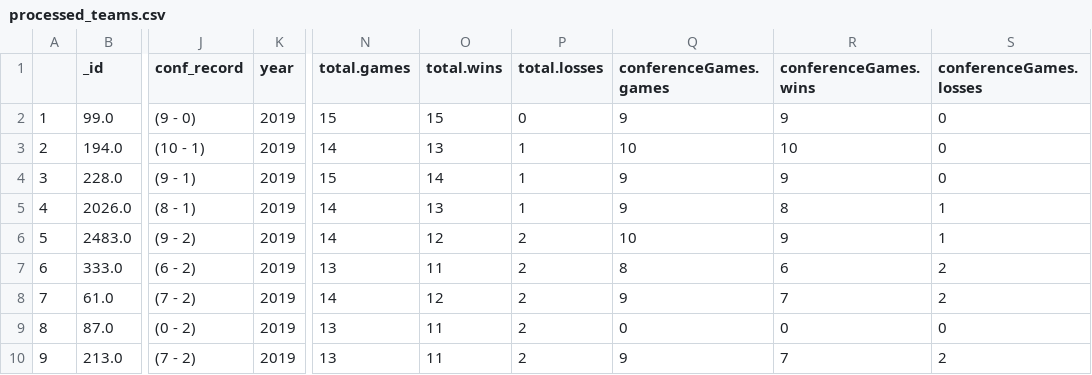
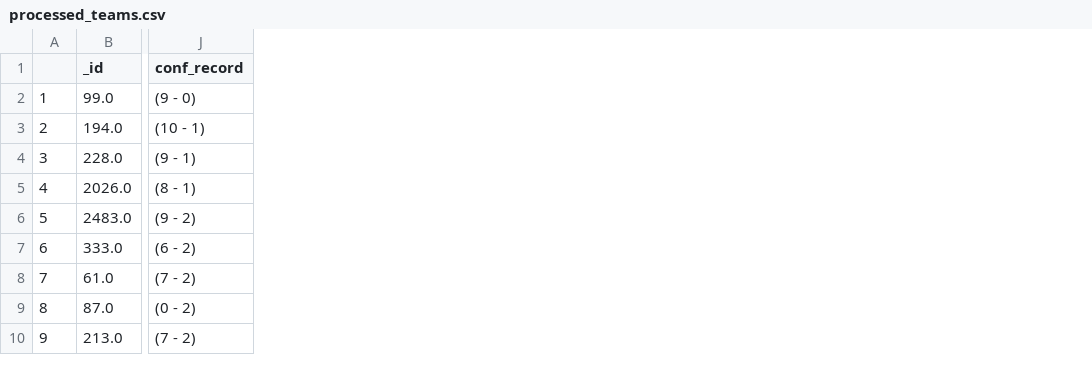
Before and after one commit to ChangedNameTo/CFBPoll, a CSV file: processed_teams.csv, drawn as a sheet; only a part is shown, gaps mark what is left out; the diff names each change by its address in the sheet, - before the commit and + after, or states it on an @@ line.

```diff
--- a/processed_teams.csv
+++ b/processed_teams.csv
-column K (year), rows 2-10: all 2019
-column N (total.games), rows 2-10: 15 | 14 | 15 | 14 | 14 | 13 | 14 | 13 | 13
-column O (total.wins), rows 2-10: 15 | 13 | 14 | 13 | 12 | 11 | 12 | 11 | 11
-column P (total.losses), rows 2-10: 0 | 1 | 1 | 1 | 2 | 2 | 2 | 2 | 2
-column Q (conferenceGames.games), rows 2-10: 9 | 10 | 9 | 9 | 10 | 8 | 9 | 0 | 9
-column R (conferenceGames.wins), rows 2-10: 9 | 10 | 9 | 8 | 9 | 6 | 7 | 0 | 7
-column S (conferenceGames.losses), rows 2-10: 0 | 0 | 0 | 1 | 1 | 2 | 2 | 0 | 2
```
Also changed, not shown: 13 other files.
